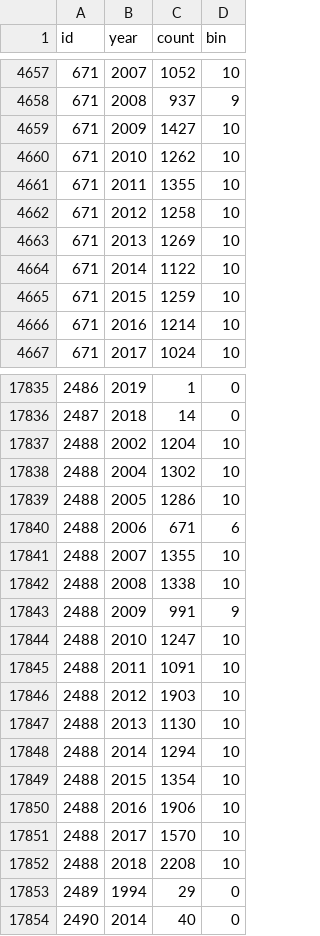
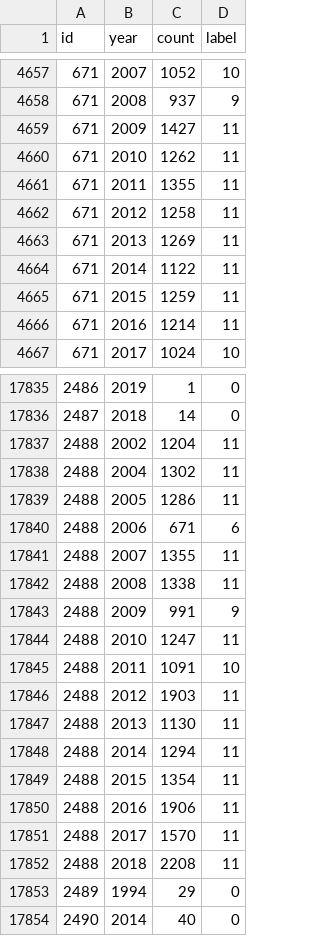
Before and after one commit to usamakh20/dblp, a CSV file: ML_data/Conference_bin_100.csv, drawn as a sheet; only a part is shown, gaps mark what is left out; the diff covers the shown part only.

```diff
--- a/ML_data/Conference_bin_100.csv
+++ b/ML_data/Conference_bin_100.csv
@@ -1 +1 @@
-id,year,count,bin
+id,year,count,label
@@ -4658,10 +4658,10 @@ id,year,count,bin
 671,2008,937,9
-671,2009,1427,10
-671,2010,1262,10
-671,2011,1355,10
-671,2012,1258,10
-671,2013,1269,10
-671,2014,1122,10
-671,2015,1259,10
-671,2016,1214,10
+671,2009,1427,11
+671,2010,1262,11
+671,2011,1355,11
+671,2012,1258,11
+671,2013,1269,11
+671,2014,1122,11
+671,2015,1259,11
+671,2016,1214,11
 671,2017,1024,10
@@ -17836,18 +17836,18 @@ id,year,count,bin
 2487,2018,14,0
-2488,2002,1204,10
-2488,2004,1302,10
-2488,2005,1286,10
+2488,2002,1204,11
+2488,2004,1302,11
+2488,2005,1286,11
 2488,2006,671,6
-2488,2007,1355,10
-2488,2008,1338,10
+2488,2007,1355,11
+2488,2008,1338,11
 2488,2009,991,9
-2488,2010,1247,10
+2488,2010,1247,11
 2488,2011,1091,10
-2488,2012,1903,10
-2488,2013,1130,10
-2488,2014,1294,10
-2488,2015,1354,10
-2488,2016,1906,10
-2488,2017,1570,10
-2488,2018,2208,10
+2488,2012,1903,11
+2488,2013,1130,11
+2488,2014,1294,11
+2488,2015,1354,11
+2488,2016,1906,11
+2488,2017,1570,11
+2488,2018,2208,11
 2489,1994,29,0
```
Also changed, not shown: 77 edited cells elsewhere in this file, ML_data/FoR_bin_100.csv, 2 other files.
